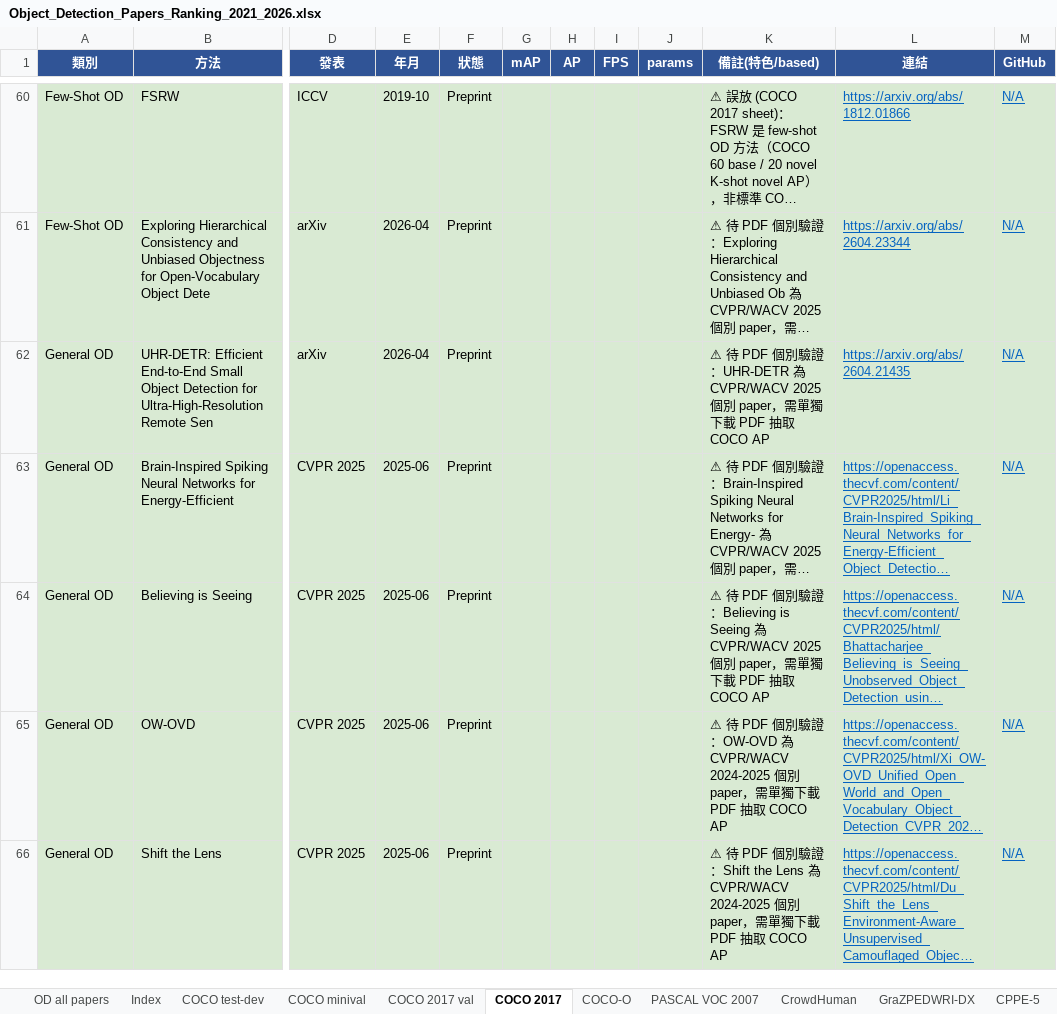
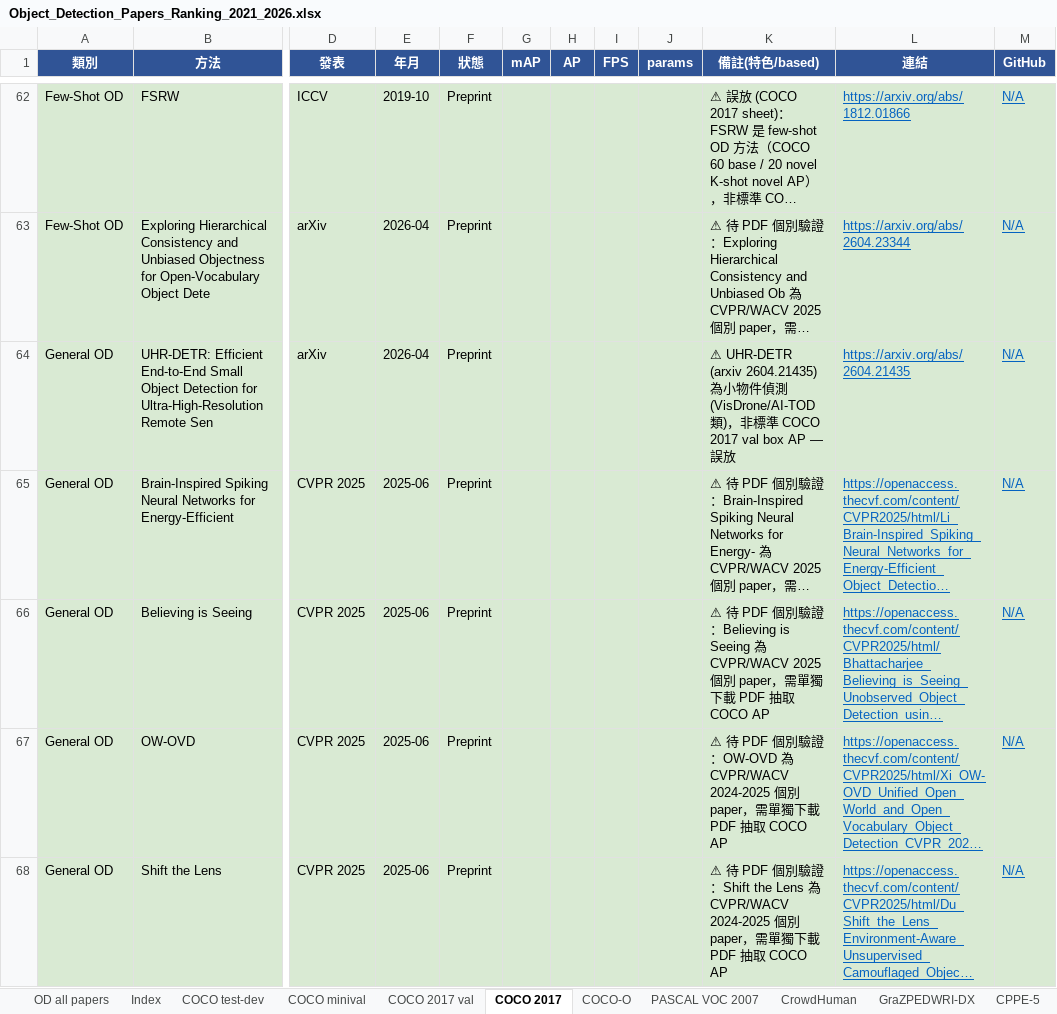
Before and after one commit to 112378074/NTUT-IVI-Lab--SOTA-Literature-Viewer, an Excel workbook: Object_Detection_Papers_Ranking_2021_2026.xlsx, sheet COCO 2017, drawn as a sheet; only a part is shown, gaps mark what is left out; long unchanged cells end in …; values as stored, in another font and other column widths than the file's, no borders; addresses are those after the commit; the diff covers the shown part only; the diff names each change by its address in the sheet, - before the commit and + after, or states it on an @@ line.

Commit message:
verify OD ⚠️ batch 2: Mr.DETR (58.4) + MI-DETR (58.2) confirmed w/ full COCO val breakdowns (Swin-L, CVF tables); UHR-DETR flagged (small-object detector, not standard COCO val); COCO 2017 val/2017 re-sorted

```diff
--- a/Object_Detection_Papers_Ranking_2021_2026.xlsx (sheet COCO 2017)
+++ b/Object_Detection_Papers_Ranking_2021_2026.xlsx (sheet COCO 2017)
-K64 (備註(特色/based)): ⚠ 待 PDF 個別驗證：UHR-DETR 為 CVPR/WACV 2025 個別 paper，需單獨下載 PDF 抽取 COCO AP
+K64 (備註(特色/based)): ⚠ UHR-DETR (arxiv 2604.21435) 為小物件偵測 (VisDrone/AI-TOD 類)，非標準 COCO 2017 val box AP — 誤放
```
Also changed, not shown: 3 added rows, 3 removed rows and 51 edited cells elsewhere in this sheet, sheet COCO 2017 val, 2 other files.
